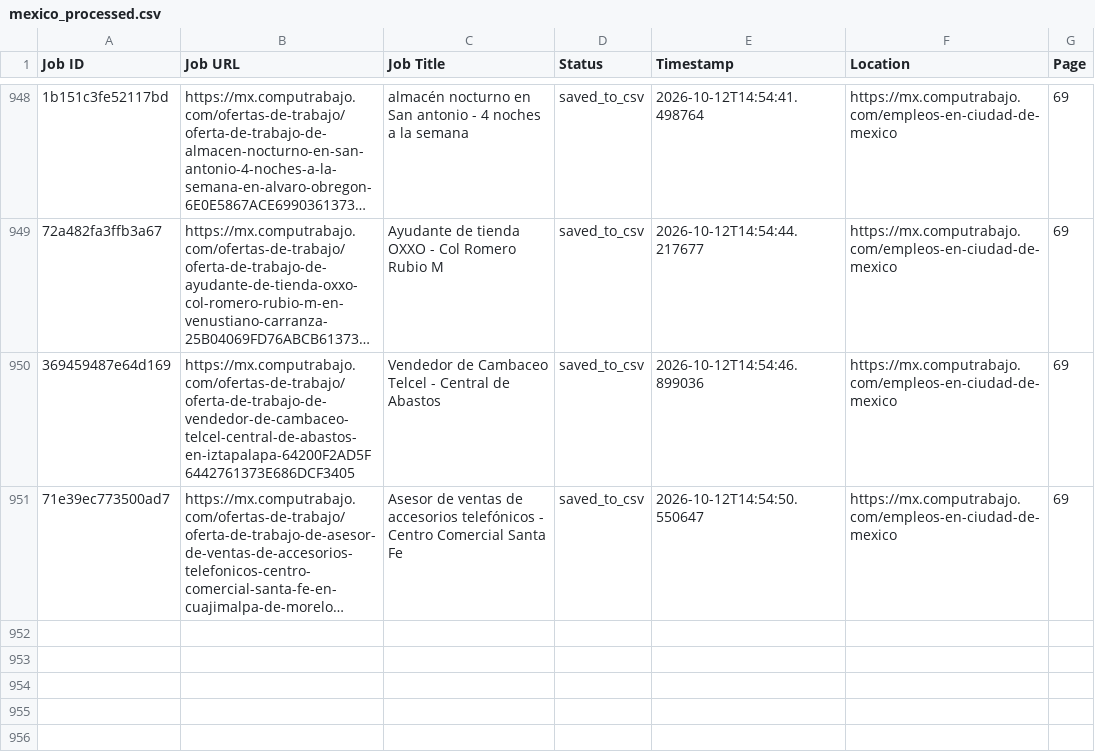
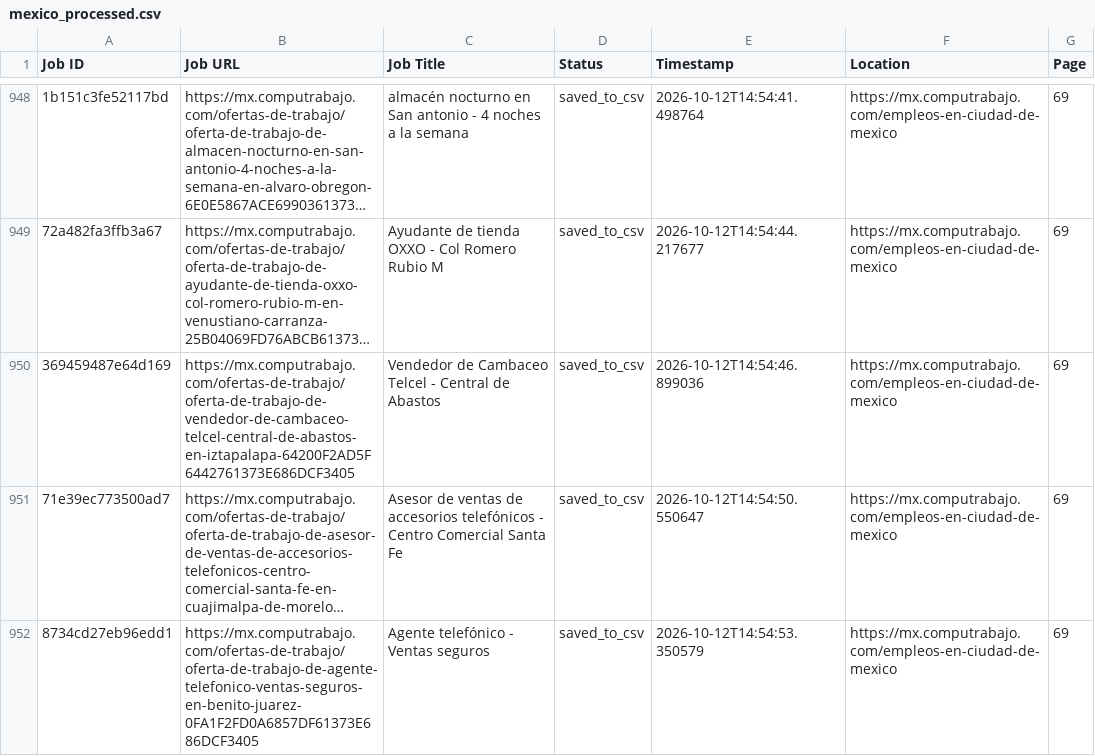
Before and after one commit to liliankason/computrabajo_mexico_scraper, a CSV file: mexico_processed.csv, drawn as a sheet; only a part is shown, gaps mark what is left out; long unchanged cells end in …; the diff names each change by its address in the sheet, - before the commit and + after, or states it on an @@ line.

```diff
--- a/mexico_processed.csv
+++ b/mexico_processed.csv
+row 952: 8734cd27eb96edd1 | https://mx.computrabajo.com/ofertas-de-trabajo/oferta-de-trabajo-de-agente-telefonico-ventas-seguros-en-benito-juarez-0FA1F2FD0A6857DF61373E686DCF3405 | Agente telefónico - Ventas seguros | saved_to_csv | 2026-10-12T14:54:53.350579 | https://mx.computrabajo.com/empleos-en-ciudad-de-mexico | 69
```
Also changed, not shown: 2 other files.
